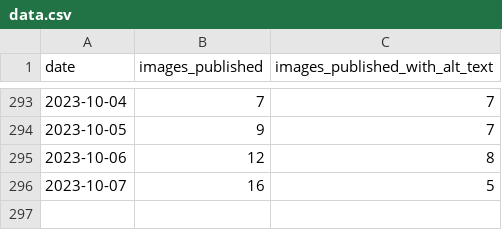
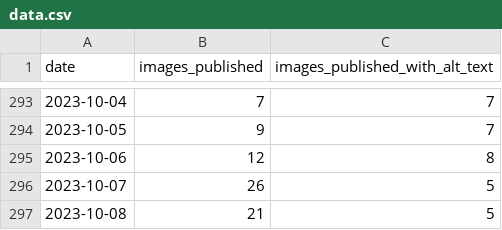
Before and after one commit to michigandaily/alt-text-tracker, a CSV file: data.csv, drawn as a sheet; only a part is shown, gaps mark what is left out.

```diff
--- a/data.csv
+++ b/data.csv
@@ -295,2 +295,3 @@ date,images_published,images_published_with_alt_text
 2023-10-06,12,8
-2023-10-07,16,5
+2023-10-07,26,5
+2023-10-08,21,5
```
